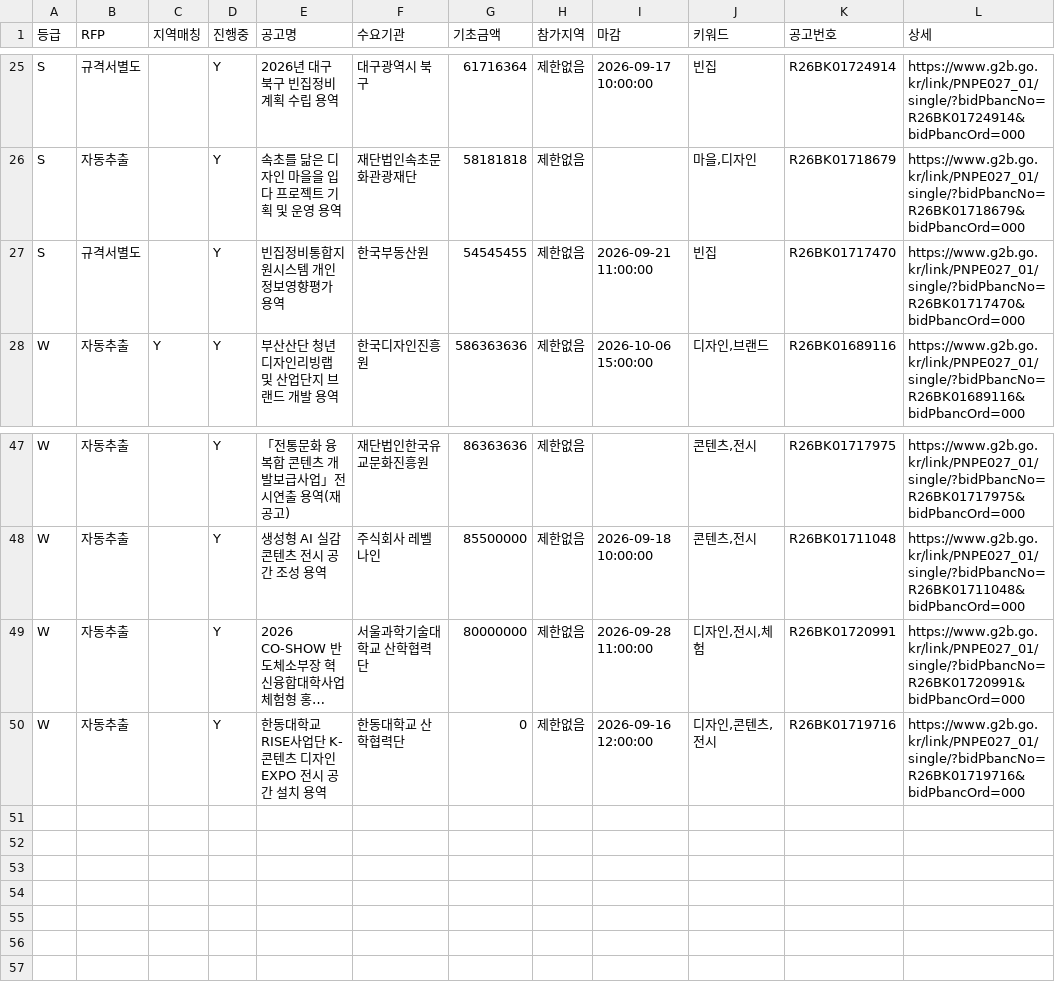
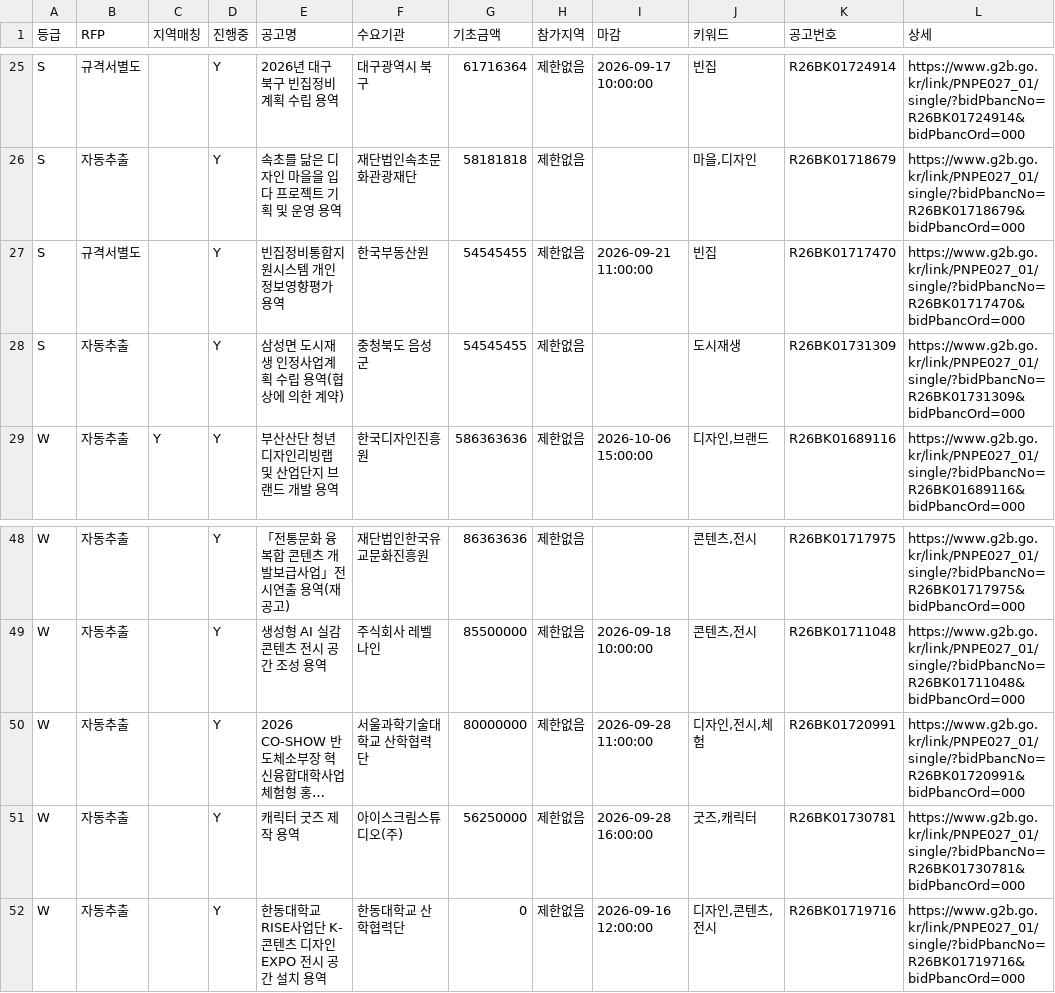
Before and after one commit to andy555-cmyk/narajangteo, a CSV file: g2b_result.csv, drawn as a sheet; only a part is shown, gaps mark what is left out; long unchanged cells end in …; the diff names each change by its address in the sheet, - before the commit and + after, or states it on an @@ line.

```diff
--- a/g2b_result.csv
+++ b/g2b_result.csv
+row 28: S | 자동추출 |  | Y | 삼성면 도시재생 인정사업계획 수립 용역(협상에 의한 계약) | 충청북도 음성군 | 54545455 | 제한없음 |  | 도시재생 | R26BK01731309 | https://www.g2b.go.kr/link/PNPE027_01/single/?bidPbancNo=R26BK01731309&bidPbancOrd=000
+row 51: W | 자동추출 |  | Y | 캐릭터 굿즈 제작 용역 | 아이스크림스튜디오(주) | 56250000 | 제한없음 | 2026-09-28 16:00:00 | 굿즈,캐릭터 | R26BK01730781 | https://www.g2b.go.kr/link/PNPE027_01/single/?bidPbancNo=R26BK01730781&bidPbancOrd=000
```
Also changed, not shown: 6 other files.
